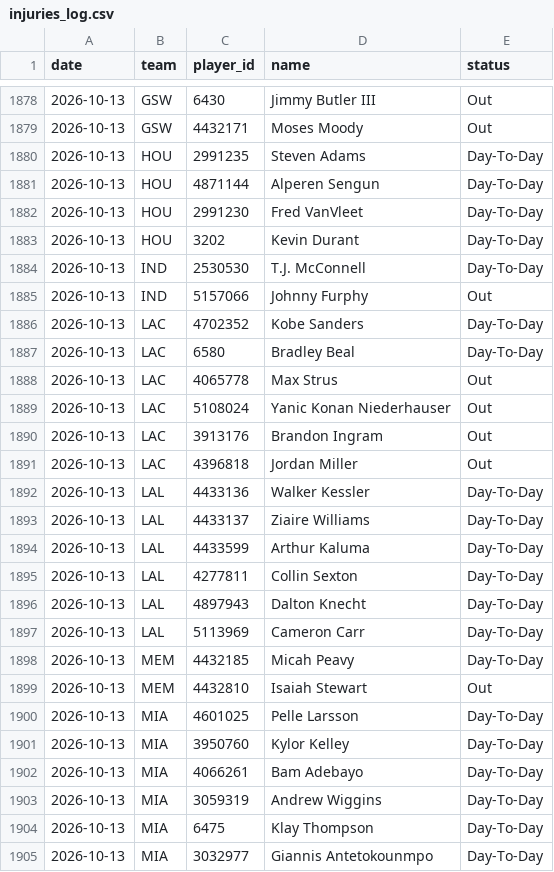
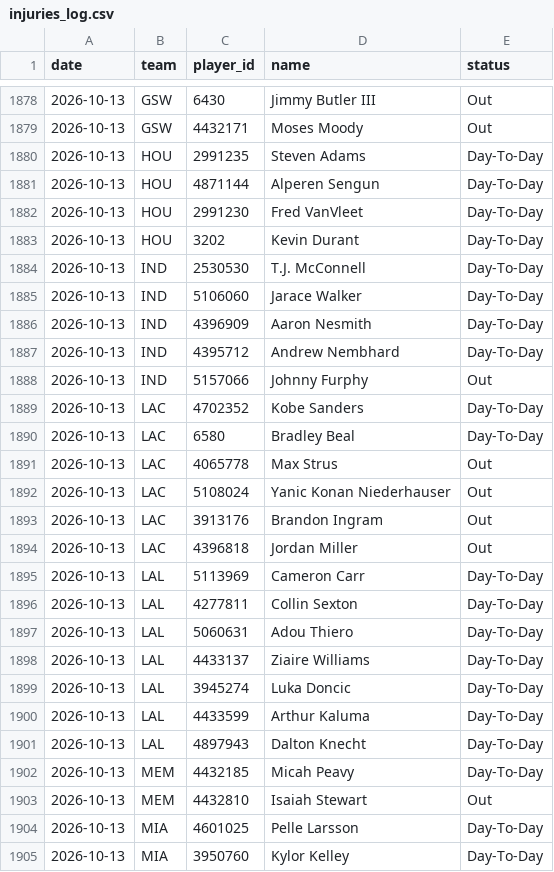
Before and after one commit to DEMON-X13/nba-hub, a CSV file: data/injuries_log.csv, drawn as a sheet; only a part is shown, gaps mark what is left out; the shorter side is filled out with more unchanged rows.

```diff
--- a/data/injuries_log.csv
+++ b/data/injuries_log.csv
@@ -1884,2 +1884,5 @@ date,team,player_id,name,status
 2026-10-13,IND,2530530,T.J. McConnell,Day-To-Day
+2026-10-13,IND,5106060,Jarace Walker,Day-To-Day
+2026-10-13,IND,4396909,Aaron Nesmith,Day-To-Day
+2026-10-13,IND,4395712,Andrew Nembhard,Day-To-Day
 2026-10-13,IND,5157066,Johnny Furphy,Out
@@ -1891,8 +1894,9 @@ date,team,player_id,name,status
 2026-10-13,LAC,4396818,Jordan Miller,Out
-2026-10-13,LAL,4433136,Walker Kessler,Day-To-Day
+2026-10-13,LAL,5113969,Cameron Carr,Day-To-Day
+2026-10-13,LAL,4277811,Collin Sexton,Day-To-Day
+2026-10-13,LAL,5060631,Adou Thiero,Day-To-Day
 2026-10-13,LAL,4433137,Ziaire Williams,Day-To-Day
+2026-10-13,LAL,3945274,Luka Doncic,Day-To-Day
 2026-10-13,LAL,4433599,Arthur Kaluma,Day-To-Day
-2026-10-13,LAL,4277811,Collin Sexton,Day-To-Day
 2026-10-13,LAL,4897943,Dalton Knecht,Day-To-Day
-2026-10-13,LAL,5113969,Cameron Carr,Day-To-Day
 2026-10-13,MEM,4432185,Micah Peavy,Day-To-Day
```
Also changed, not shown: data/predictions.csv, 6 other files.
